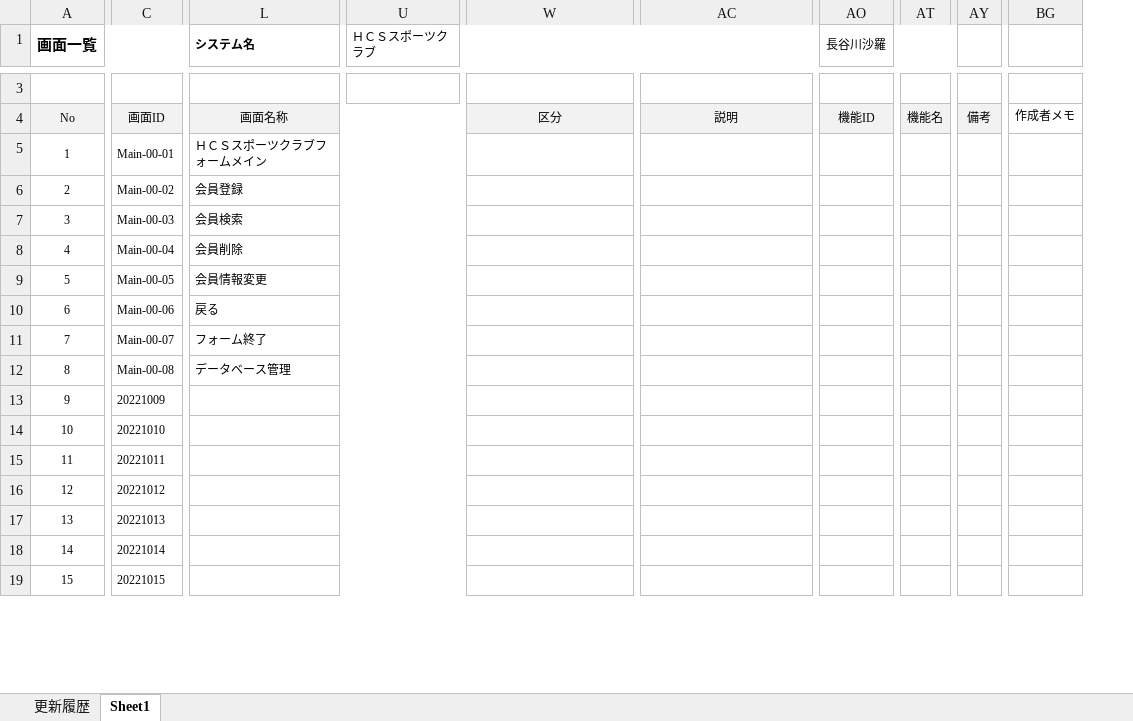
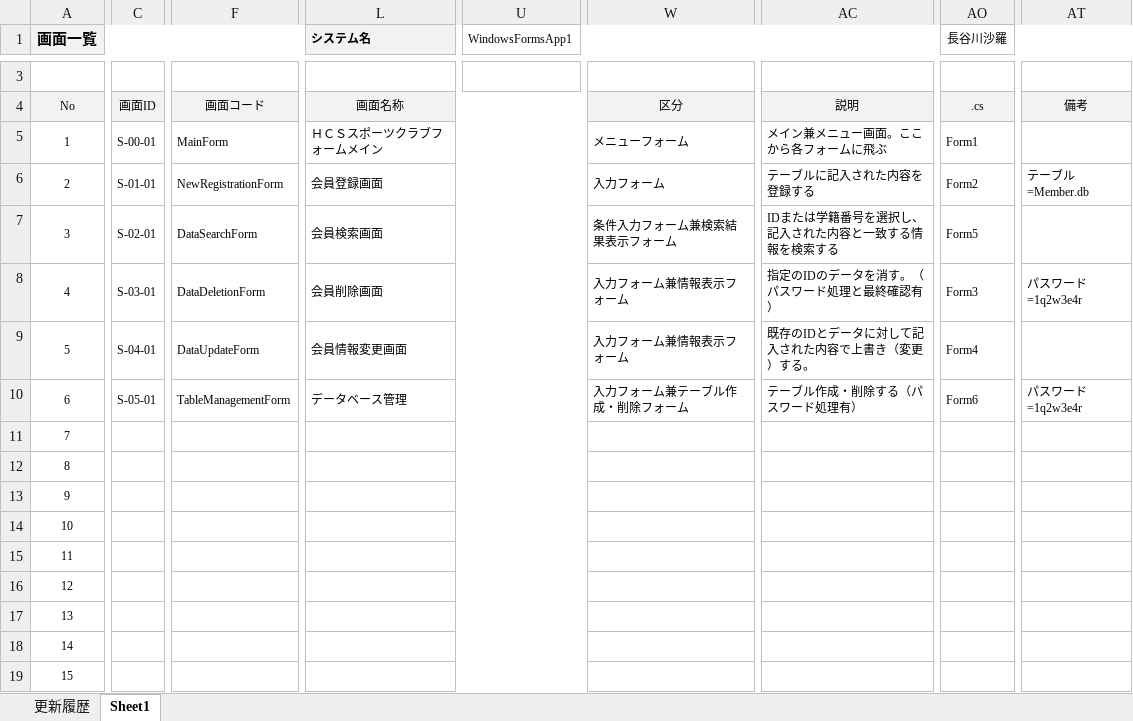
Before and after one commit to 20217003/HCSSportsForm, an Excel workbook: G2A223長谷川沙羅/設計書/画面一覧.xlsx, sheet Sheet1, drawn as a sheet; only a part is shown, gaps mark what is left out; values as stored, in another font and other column widths than the file's, no borders; removed rows and columns are numbered as before the commit, all else as after; the diff covers the shown part only; the diff names each change by its address in the sheet, - before the commit and + after, or states it on an @@ line.

```diff
--- a/G2A223長谷川沙羅/設計書/画面一覧.xlsx (sheet Sheet1)
+++ b/G2A223長谷川沙羅/設計書/画面一覧.xlsx (sheet Sheet1)
-column C, rows 4-19: 画面ID | Main-00-01 | Main-00-02 | Main-00-03 | Main-00-04 | Main-00-05 | Main-00-06 | Main-00-07 | Main-00-08 | 20221009 | 20221010 | 20221011 | 20221012 | 20221013 | 20221014 | 20221015
+column C, rows 4-10: 画面ID | S-00-01 | S-01-01 | S-02-01 | S-03-01 | S-04-01 | S-05-01
+column F, rows 4-10: 画面コード | MainForm | NewRegistrationForm | DataSearchForm | DataDeletionForm | DataUpdateForm | TableManagementForm
-column U (ＨＣＳスポーツクラブ), empty
+column U (WindowsFormsApp1), empty
-column AT, row 4: 機能名
+column AT, rows 4-10: 備考 |  | テーブル=Member.db |  | パスワード=1q2w3e4r |  | パスワード=1q2w3e4r
-column AY, row 4: 備考
-column BG, row 4: 作成者メモ
-A1 fill: none
+A1 fill: #F2F2F2
-L1 fill: none
+L1 fill: #F2F2F2
-AO4 (長谷川沙羅): 機能ID
+AO4 (長谷川沙羅): .cs
-W5: (empty)
+W5: メニューフォーム
-AC5: (empty)
+AC5: メイン兼メニュー画面。ここから各フォームに飛ぶ
-AO5 (長谷川沙羅): (empty)
+AO5 (長谷川沙羅): Form1
-L6 (システム名): 会員登録
+L6 (システム名): 会員登録画面
-W6: (empty)
+W6: 入力フォーム
-AC6: (empty)
+AC6: テーブルに記入された内容を登録する
-AO6 (長谷川沙羅): (empty)
+AO6 (長谷川沙羅): Form2
-L7 (システム名): 会員検索
+L7 (システム名): 会員検索画面
-W7: (empty)
+W7: 条件入力フォーム兼検索結果表示フォーム
-AC7: (empty)
+AC7: IDまたは学籍番号を選択し、記入された内容と一致する情報を検索する
-AO7 (長谷川沙羅): (empty)
+AO7 (長谷川沙羅): Form5
-L8 (システム名): 会員削除
+L8 (システム名): 会員削除画面
-W8:W9: (empty)
+W8:W9: 入力フォーム兼情報表示フォーム
-AC8: (empty)
+AC8: 指定のIDのデータを消す。（パスワード処理と最終確認有）
-AO8 (長谷川沙羅): (empty)
+AO8 (長谷川沙羅): Form3
-L9 (システム名): 会員情報変更
+L9 (システム名): 会員情報変更画面
-AC9: (empty)
+AC9: 既存のIDとデータに対して記入された内容で上書き（変更）する。
-AO9 (長谷川沙羅): (empty)
+AO9 (長谷川沙羅): Form4
-L10 (システム名): 戻る
+L10 (システム名): データベース管理
-W10: (empty)
+W10: 入力フォーム兼テーブル作成・削除フォーム
-AC10: (empty)
+AC10: テーブル作成・削除する（パスワード処理有）
-AO10 (長谷川沙羅): (empty)
+AO10 (長谷川沙羅): Form6
-L11 (システム名): フォーム終了
+L11 (システム名): (empty)
-L12 (システム名): データベース管理
+L12 (システム名): (empty)
```
Also changed, not shown: 1 added column, 6 removed columns, 1 edited cell, cell formats and merged cells elsewhere in this sheet, sheet 更新履歴, G2A223長谷川沙羅/設計書/テーブル定義書.xlsx, G2A223長谷川沙羅/設計書/機能一覧.xlsx, 24 other files.
